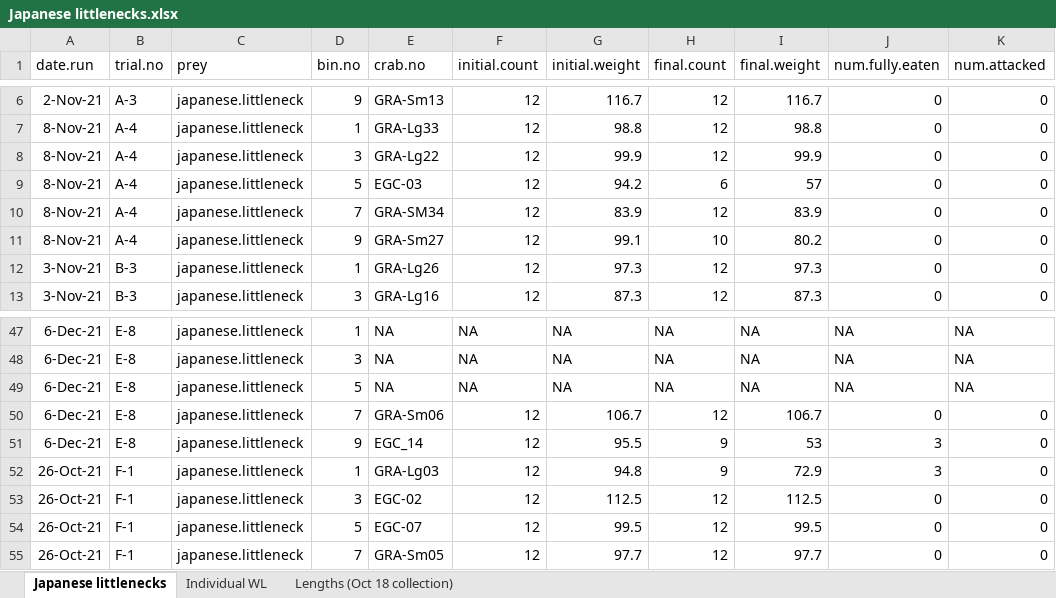
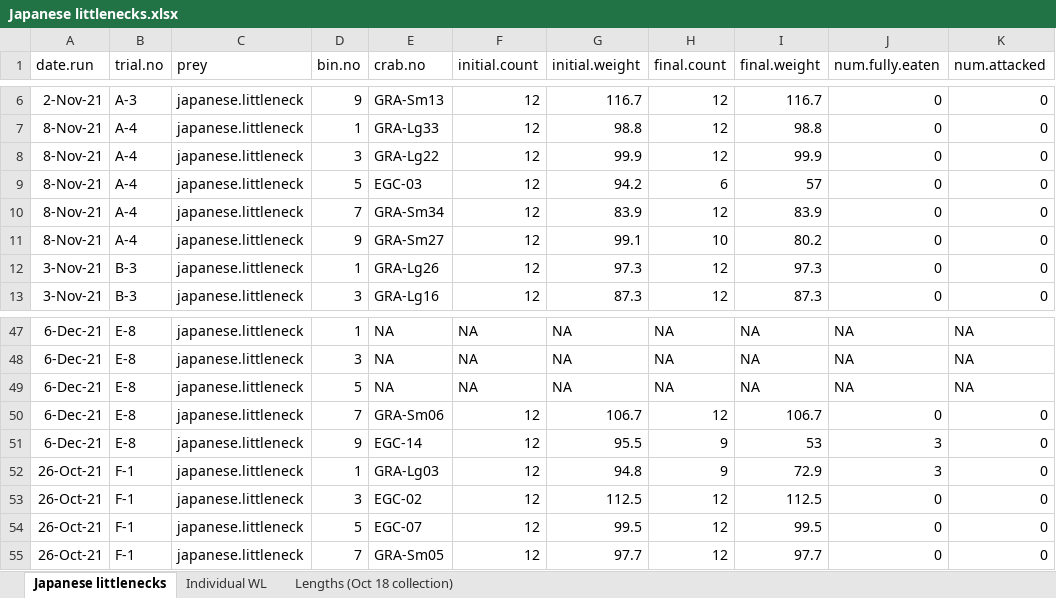
Before and after one commit to brettrhoward/1_viu.feeding.trials, an Excel workbook: data/raw.data/Japanese littlenecks.xlsx, sheet Japanese littlenecks, drawn as a sheet; only a part is shown, gaps mark what is left out; values as stored, in another font and other column widths than the file's, no borders; the diff names each change by its address in the sheet, - before the commit and + after, or states it on an @@ line.

Commit message:
upload of everything to date

```diff
--- a/data/raw.data/Japanese littlenecks.xlsx (sheet Japanese littlenecks)
+++ b/data/raw.data/Japanese littlenecks.xlsx (sheet Japanese littlenecks)
-E10 (crab.no): GRA-SM34
+E10 (crab.no): GRA-Sm34
-E51 (crab.no): EGC_14
+E51 (crab.no): EGC-14
```
Also changed, not shown: data/raw.data/Dire whelk.xlsx, data/raw.data/Hairy shore crab.xlsx, 22 other files.
